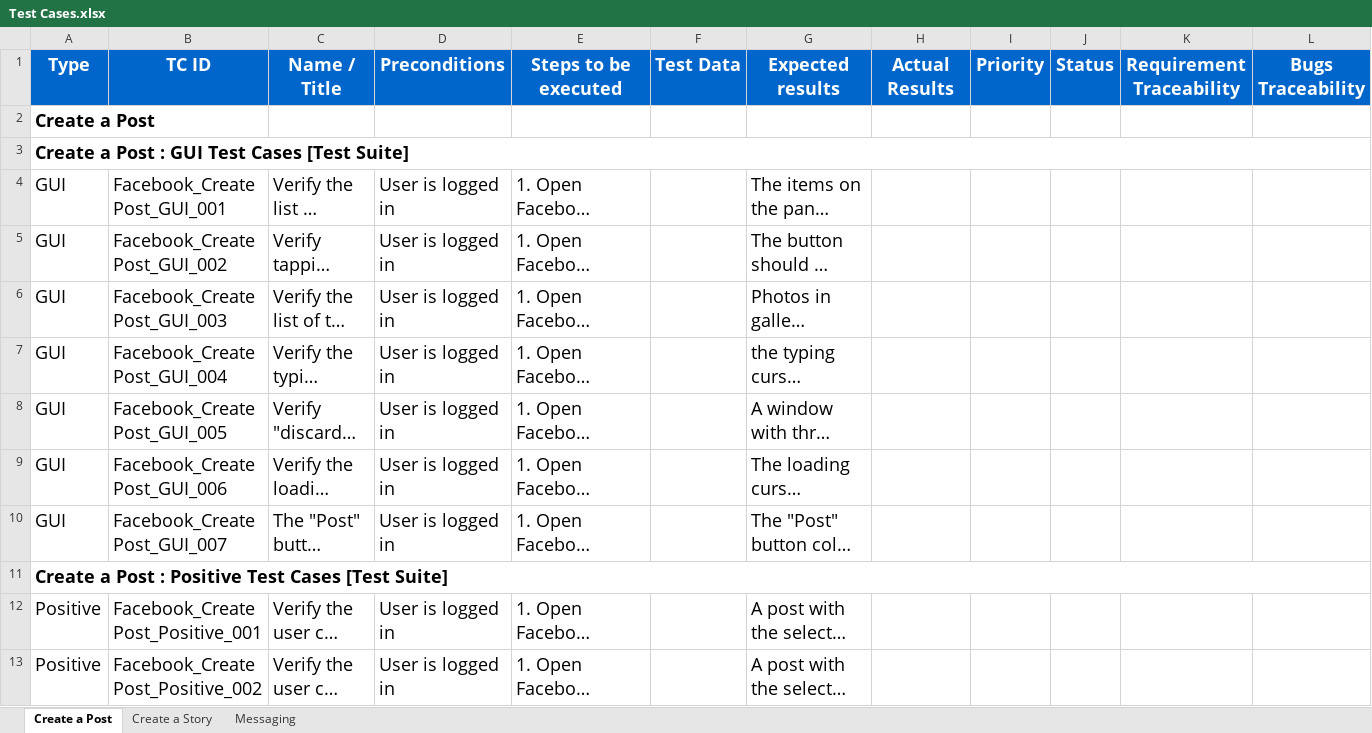
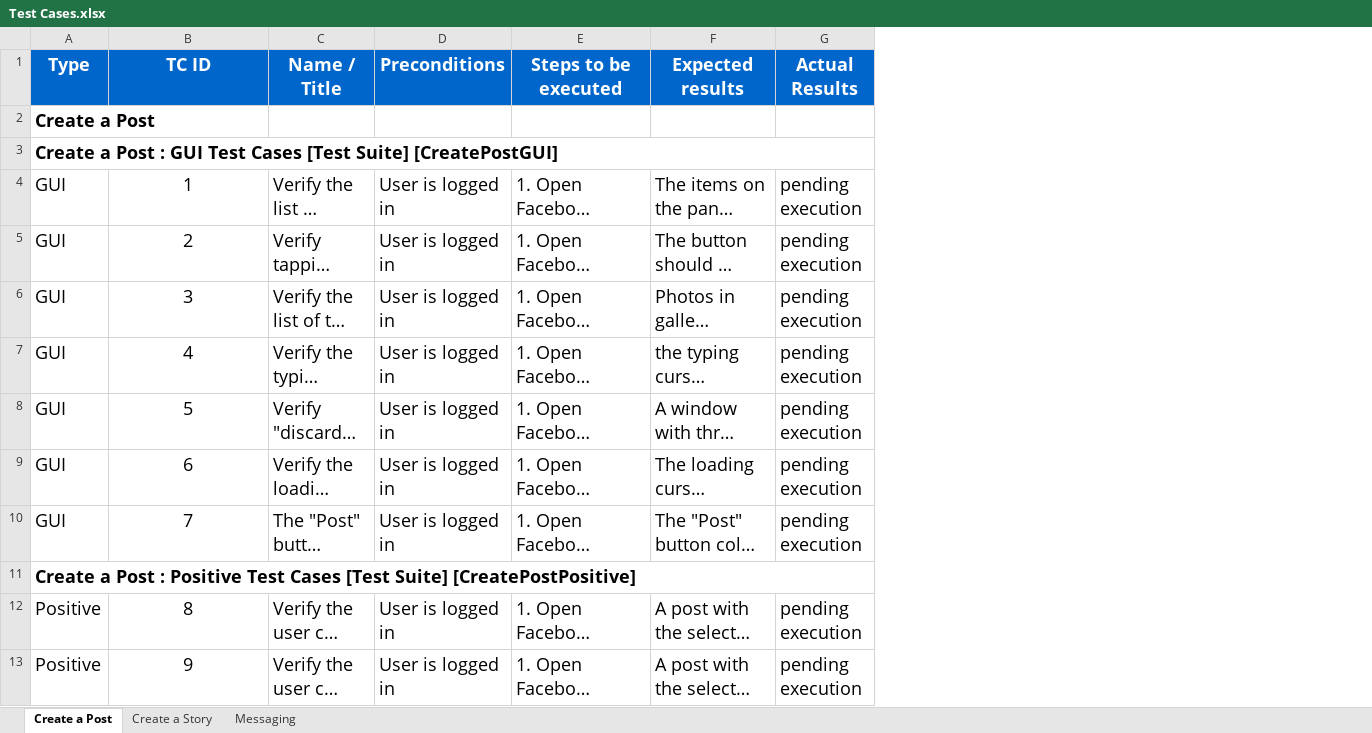
Before and after one commit to KhaledTaherRepos/Facebook-Mobile-App-Testing, an Excel workbook: Test Cases.xlsx, sheet Create a Post, drawn as a sheet; only a part is shown; long unchanged cells end in …; values as stored, in another font and other column widths than the file's, no borders; removed rows and columns are numbered as before the commit, all else as after; the diff covers the shown part only; the diff names each change by its address in the sheet, - before the commit and + after, or states it on an @@ line.

```diff
--- a/Test Cases.xlsx (sheet Create a Post)
+++ b/Test Cases.xlsx (sheet Create a Post)
-column F (Test Data), empty
-column I (Priority), empty
-column J (Status), empty
-column K (Requirement Traceability), empty
-column L (Bugs Traceability), empty
-A3 (Type): …[Test Suite]
+A3 (Type): …[Test Suite] [CreatePostGUI]
-B4 (TC ID): Facebook_CreatePost_GUI_001
+B4 (TC ID): 1
-B4:B10 alignment: left
+B4:B10 alignment: center
-G4:G10 (Actual Results): (empty)
+G4:G10 (Actual Results): pending execution
-B5 (TC ID): Facebook_CreatePost_GUI_002
+B5 (TC ID): 2
-B6 (TC ID): Facebook_CreatePost_GUI_003
+B6 (TC ID): 3
-B7 (TC ID): Facebook_CreatePost_GUI_004
+B7 (TC ID): 4
-B8 (TC ID): Facebook_CreatePost_GUI_005
+B8 (TC ID): 5
-B9 (TC ID): Facebook_CreatePost_GUI_006
+B9 (TC ID): 6
-B10 (TC ID): Facebook_CreatePost_GUI_007
+B10 (TC ID): 7
-A11 (Type): …[Test Suite]
+A11 (Type): …[Test Suite] [CreatePostPositive]
-B12 (TC ID): Facebook_CreatePost_Positive_001
+B12 (TC ID): 8
-B12:B13 alignment: left
+B12:B13 alignment: center
-G12:G13 (Actual Results): (empty)
+G12:G13 (Actual Results): pending execution
-B13 (TC ID): Facebook_CreatePost_Positive_002
+B13 (TC ID): 9
```
Also changed, not shown: 29 added rows, 26 edited cells and cell formats elsewhere in this sheet, sheet Create a Story, sheet Messaging.
